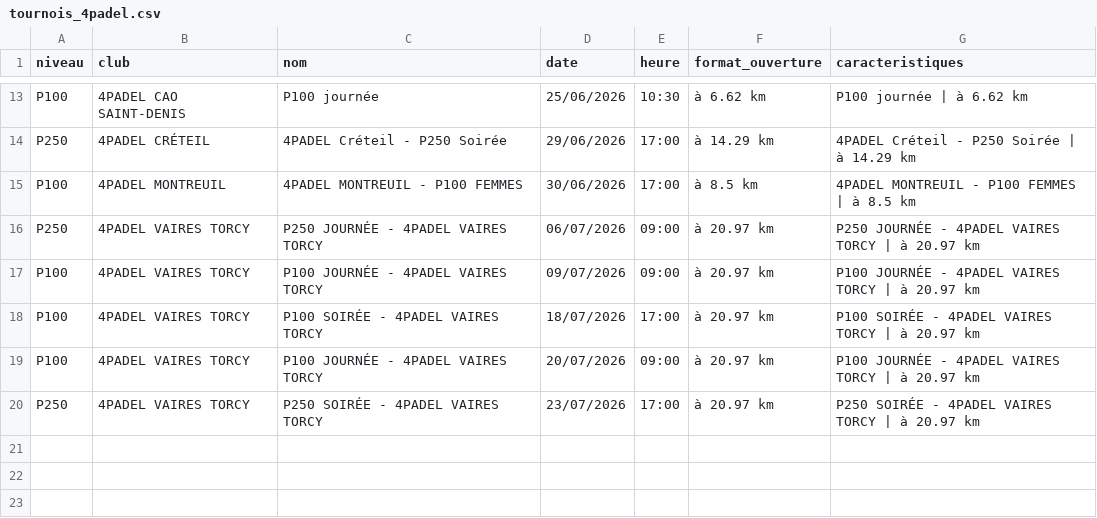
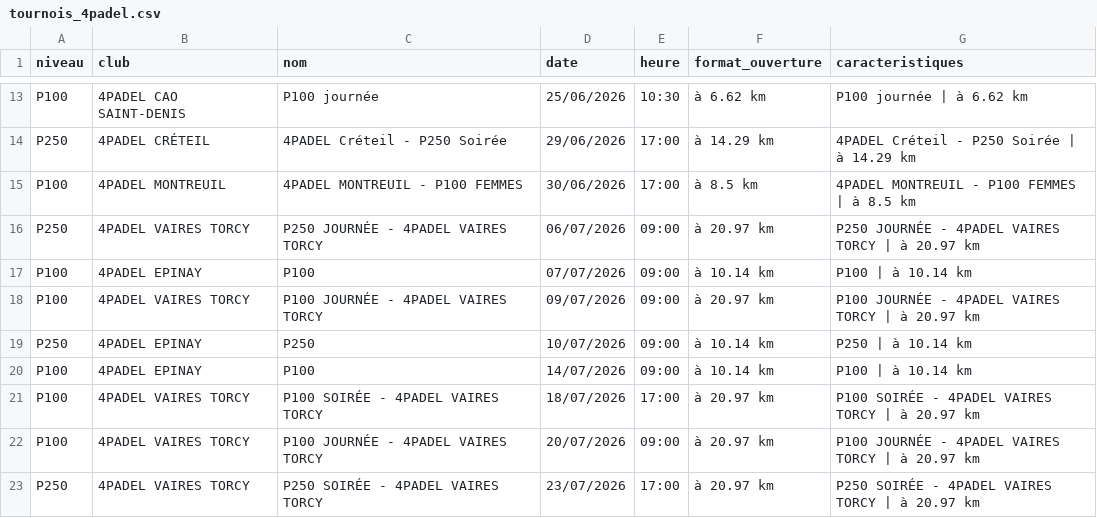
Before and after one commit to TheBigLouloup/Padel, a CSV file: tournois_4padel.csv, drawn as a sheet; only a part is shown, gaps mark what is left out; the diff names each change by its address in the sheet, - before the commit and + after, or states it on an @@ line.

```diff
--- a/tournois_4padel.csv
+++ b/tournois_4padel.csv
+row 17: P100 | 4PADEL EPINAY | P100 | 07/07/2026 | 09:00 | à 10.14 km | P100 | à 10.14 km
+row 19: P250 | 4PADEL EPINAY | P250 | 10/07/2026 | 09:00 | à 10.14 km | P250 | à 10.14 km
+row 20: P100 | 4PADEL EPINAY | P100 | 14/07/2026 | 09:00 | à 10.14 km | P100 | à 10.14 km
```
Also changed, not shown: 1 other file.
